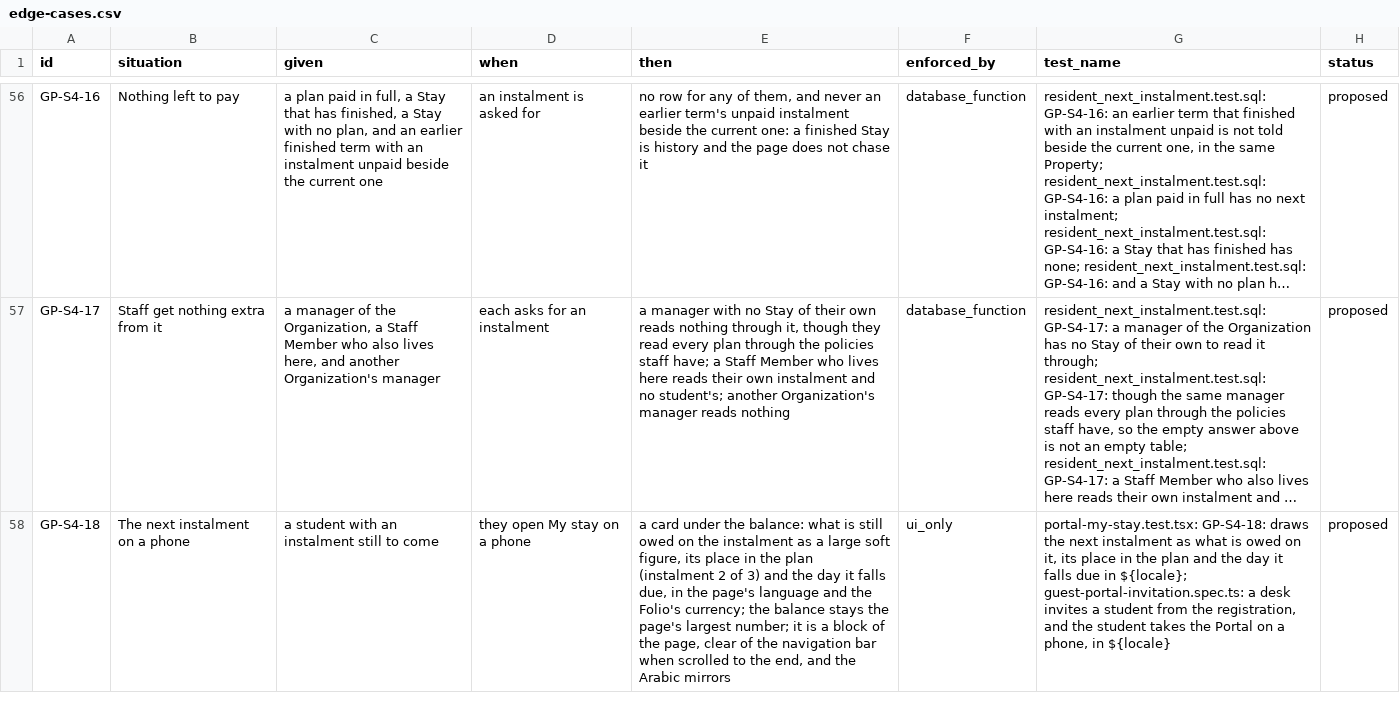
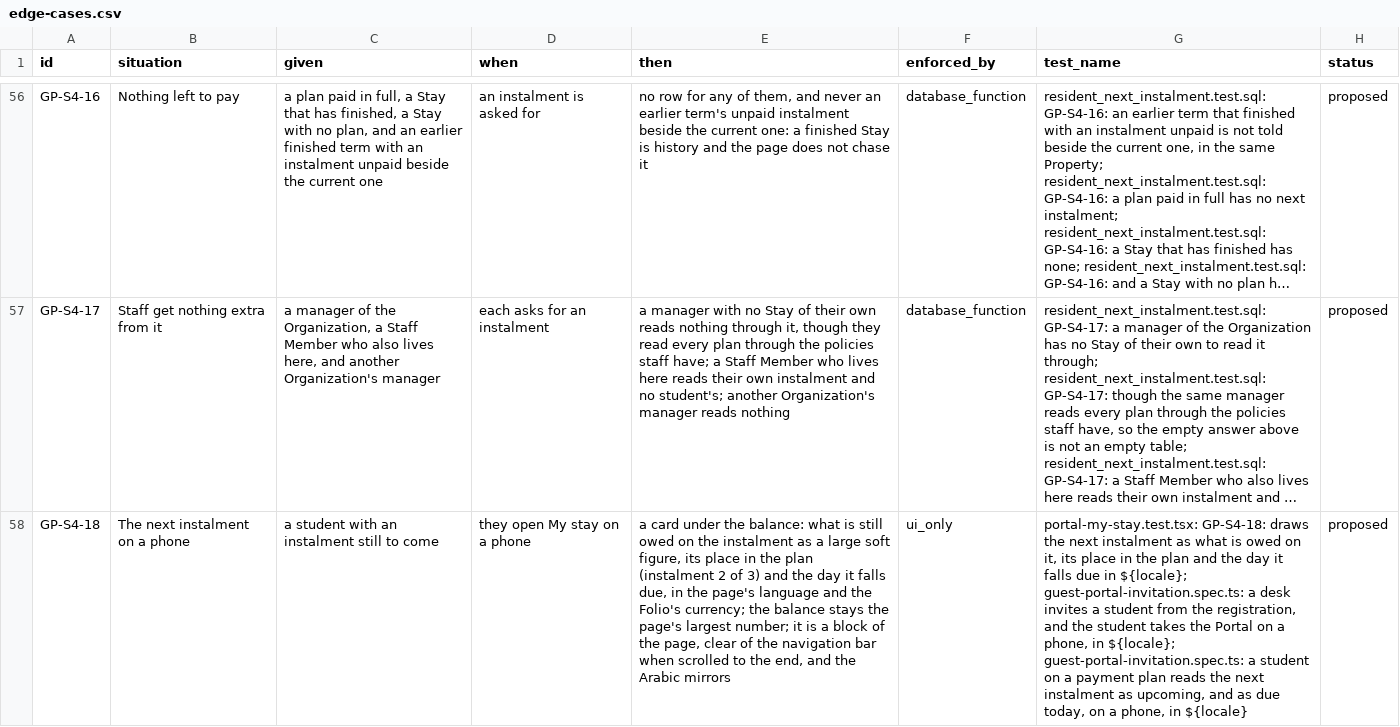
Before and after one commit to prizic/ranza, a CSV file: docs/features/guest-portal/edge-cases.csv, drawn as a sheet; only a part is shown, gaps mark what is left out; long unchanged cells end in …; the diff covers the shown part only; the diff names each change by its address in the sheet, - before the commit and + after, or states it on an @@ line.

Commit message:
test(guest-portal): the next instalment is read upcoming and due today, on a phone, in each language
A student with a login of their own, on a plan whose next instalment is
twenty days off and on one that falls due today, reads each in Turkish,
English and Arabic: no warning in words or in the edge, the position, the
amount and the day. The overdue state was already proved; this is the calm
half of rows GP-S4-18 and GP-S4-19, with a phone screenshot of each.

```diff
--- a/docs/features/guest-portal/edge-cases.csv
+++ b/docs/features/guest-portal/edge-cases.csv
-G58 (test_name): …phone, in ${locale}
+G58 (test_name): …phone, in ${locale}; guest-portal-invitation.spec.ts: a student on a payment plan reads the next instalment as upcoming, and as due today, on a phone, in ${locale}
```
Also changed, not shown: 1 edited cell elsewhere in this file, 7 other files.
